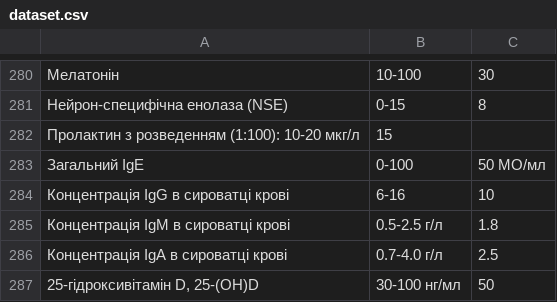
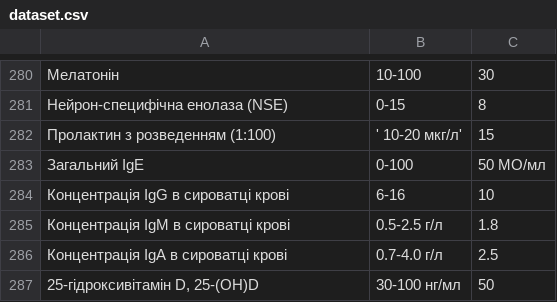
Before and after one commit to yanakravrts/HealthFlow, a CSV file: Backend/file_parsing/dataset.csv, drawn as a sheet; only a part is shown, gaps mark what is left out; removed rows and columns are numbered as before the commit, all else as after; the diff names each change by its address in the sheet, - before the commit and + after, or states it on an @@ line.

```diff
--- a/Backend/file_parsing/dataset.csv
+++ b/Backend/file_parsing/dataset.csv
-row 282: Пролактин з розведенням (1:100): 10-20 мкг/л | 15
+row 282: Пролактин з розведенням (1:100) | ' 10-20 мкг/л' | 15
```
Also changed, not shown: 4 other files.
